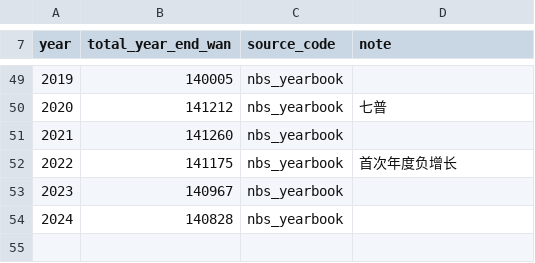
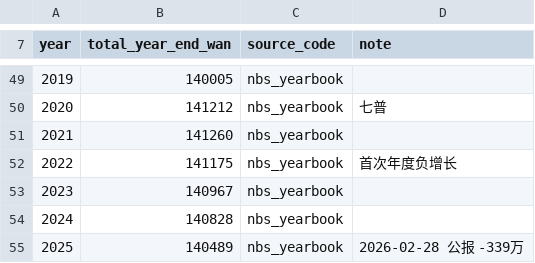
Before and after one commit to LunaticSodium/china_demographic_model, a CSV file: data/seed/total_population_yearbook.csv, drawn as a sheet; only a part is shown, gaps mark what is left out; the diff names each change by its address in the sheet, - before the commit and + after, or states it on an @@ line.

```diff
--- a/data/seed/total_population_yearbook.csv
+++ b/data/seed/total_population_yearbook.csv
+row 55: 2025 | 140489 | nbs_yearbook | 2026-02-28 公报 -339万
```
Also changed, not shown: data/seed/births_yearly.csv, data/seed/deaths_yearly.csv, 3 other files.
